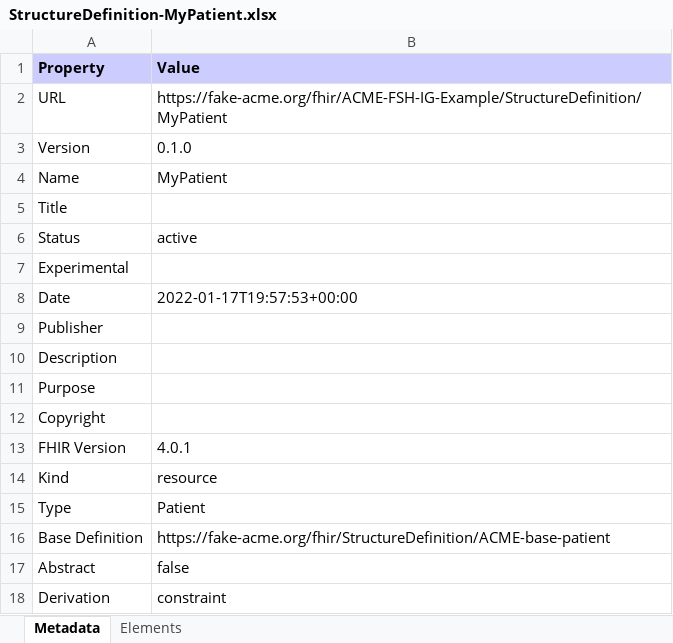
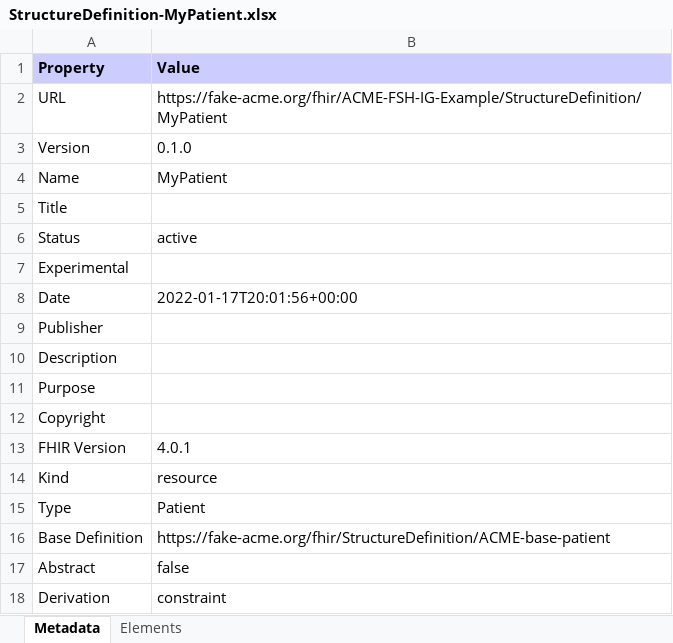
Before and after one commit to sheridancook/ACME-FSH-IG-Example, an Excel workbook: StructureDefinition-MyPatient.xlsx, sheet Metadata, drawn as a sheet; values as stored, in another font and other column widths than the file's, no borders; the diff names each change by its address in the sheet, - before the commit and + after, or states it on an @@ line.

```diff
--- a/StructureDefinition-MyPatient.xlsx (sheet Metadata)
+++ b/StructureDefinition-MyPatient.xlsx (sheet Metadata)
-B8 (Value): 2022-01-17T19:57:53+00:00
+B8 (Value): 2022-01-17T20:01:56+00:00
```
Also changed, not shown: 44 other files.
